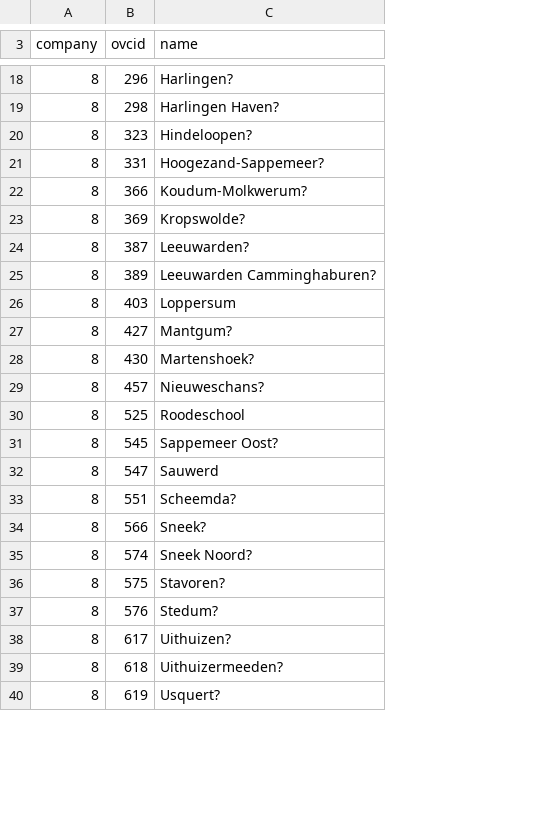
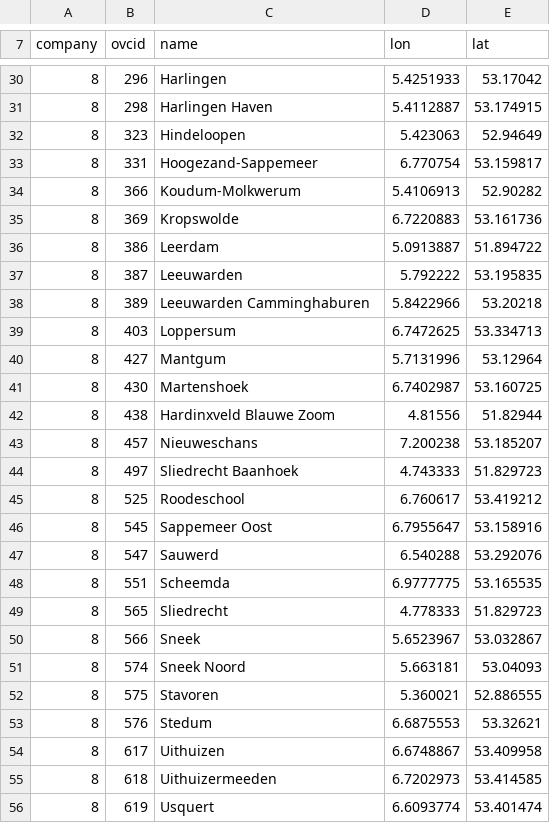
Before and after one commit to wandcode/ovc-tools, a TSV file: stations/data_arriva_trein.tsv, drawn as a sheet; only a part is shown, gaps mark what is left out; addresses are those after the commit; the diff covers the shown part only; the diff names each change by its address in the sheet, - before the commit and + after, or states it on an @@ line.

```diff
--- a/stations/data_arriva_trein.tsv
+++ b/stations/data_arriva_trein.tsv
+column D (lon), rows 30-35: 5.4251933 | 5.4112887 | 5.423063 | 6.770754 | 5.4106913 | 6.7220883; rows 37-41: 5.792222 | 5.8422966 | 6.7472625 | 5.7131996 | 6.7402987; row 43: 7.200238; rows 45-48: 6.760617 | 6.7955647 | 6.540288 | 6.9777775; rows 50-56: 5.6523967 | 5.663181 | 5.360021 | 6.6875553 | 6.6748867 | 6.7202973 | 6.6093774
+column E (lat), rows 30-35: 53.17042 | 53.174915 | 52.94649 | 53.159817 | 52.90282 | 53.161736; rows 37-41: 53.195835 | 53.20218 | 53.334713 | 53.12964 | 53.160725; row 43: 53.185207; rows 45-48: 53.419212 | 53.158916 | 53.292076 | 53.165535; rows 50-56: 53.032867 | 53.04093 | 52.886555 | 53.32621 | 53.409958 | 53.414585 | 53.401474
-C30 (name): Harlingen?
+C30 (name): Harlingen
-C31 (name): Harlingen Haven?
+C31 (name): Harlingen Haven
-C32 (name): Hindeloopen?
+C32 (name): Hindeloopen
-C33 (name): Hoogezand-Sappemeer?
+C33 (name): Hoogezand-Sappemeer
-C34 (name): Koudum-Molkwerum?
+C34 (name): Koudum-Molkwerum
-C35 (name): Kropswolde?
+C35 (name): Kropswolde
+row 36: 8 | 386 | Leerdam | 5.0913887 | 51.894722
-C37 (name): Leeuwarden?
+C37 (name): Leeuwarden
-C38 (name): Leeuwarden Camminghaburen?
+C38 (name): Leeuwarden Camminghaburen
-C40 (name): Mantgum?
+C40 (name): Mantgum
-C41 (name): Martenshoek?
+C41 (name): Martenshoek
+row 42: 8 | 438 | Hardinxveld Blauwe Zoom | 4.81556 | 51.82944
-C43 (name): Nieuweschans?
+C43 (name): Nieuweschans
+row 44: 8 | 497 | Sliedrecht Baanhoek | 4.743333 | 51.829723
-C46 (name): Sappemeer Oost?
+C46 (name): Sappemeer Oost
-C48 (name): Scheemda?
+C48 (name): Scheemda
+row 49: 8 | 565 | Sliedrecht | 4.778333 | 51.829723
-C50 (name): Sneek?
+C50 (name): Sneek
-C51 (name): Sneek Noord?
+C51 (name): Sneek Noord
-C52 (name): Stavoren?
+C52 (name): Stavoren
-C53 (name): Stedum?
+C53 (name): Stedum
-C54 (name): Uithuizen?
+C54 (name): Uithuizen
-C55 (name): Uithuizermeeden?
+C55 (name): Uithuizermeeden
-C56 (name): Usquert?
+C56 (name): Usquert
```
Also changed, not shown: 13 added rows, 1 moved row and 20 edited cells elsewhere in this file, stations/data_ah.tsv, stations/data_arriva_bus.tsv, 6 other files.
